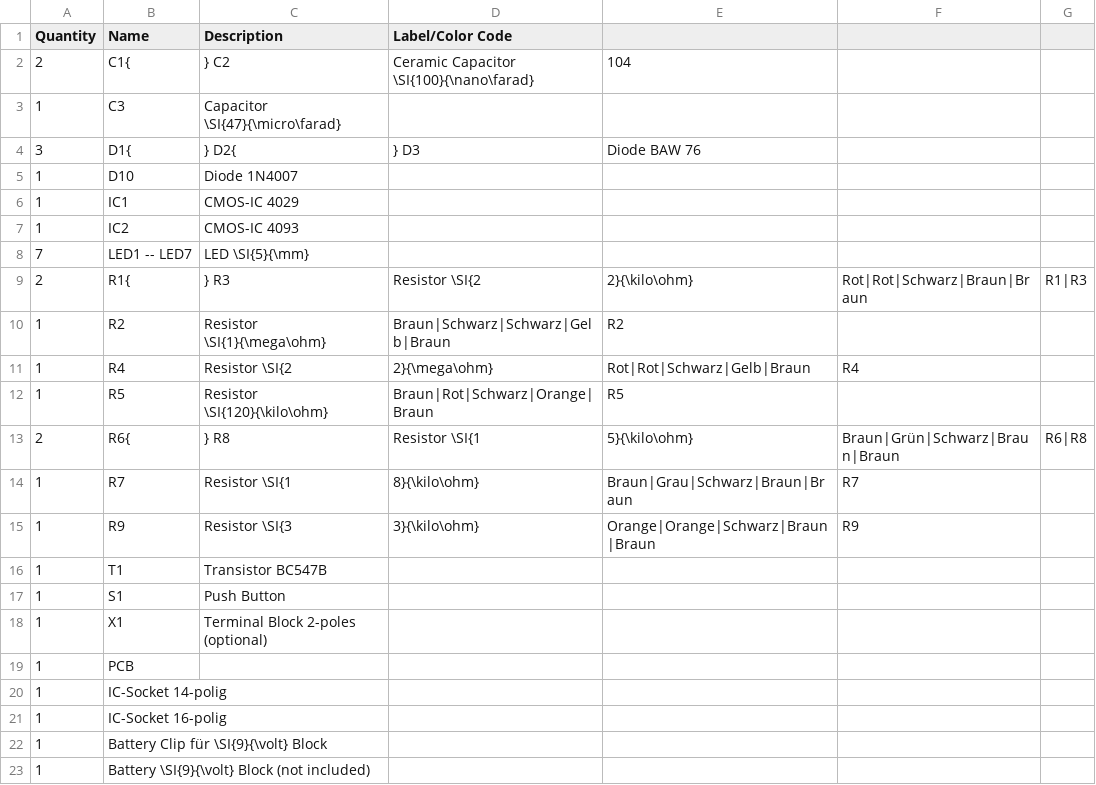
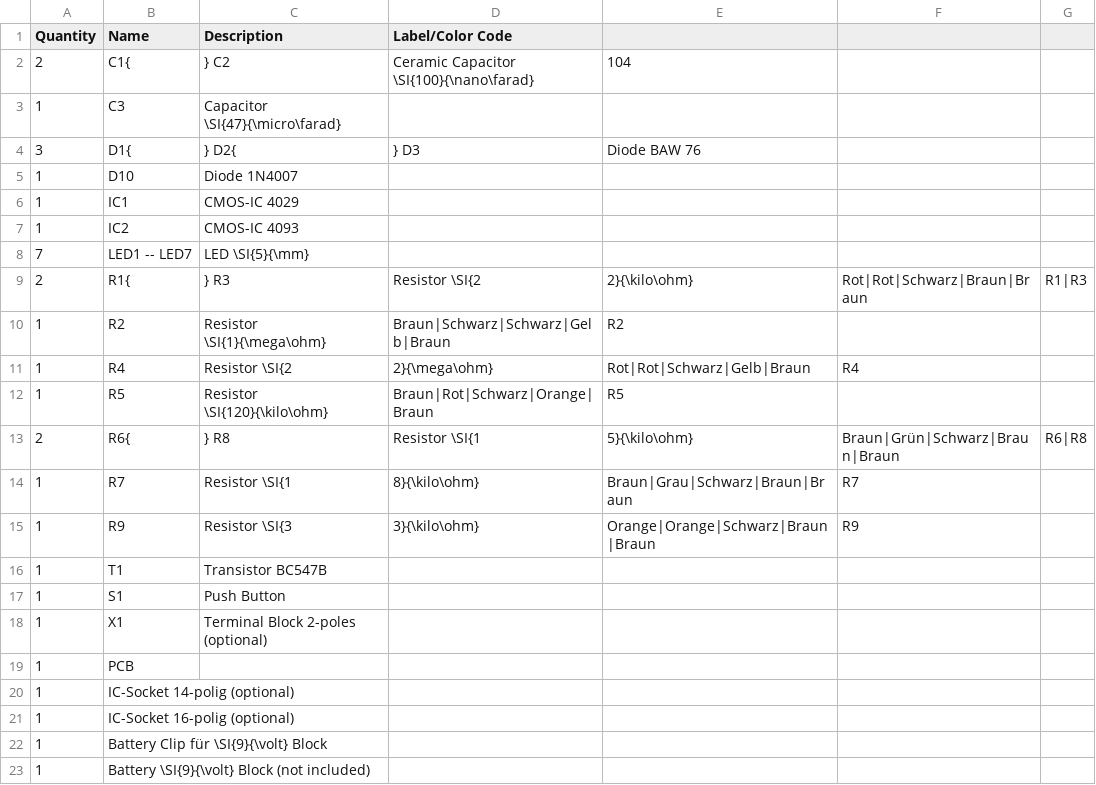
Before and after one commit to Binary-Kitchen/SolderingTutorial, a CSV file: DiceDIP/manual/configuration/en_parts.csv, drawn as a sheet.

```diff
--- a/DiceDIP/manual/configuration/en_parts.csv
+++ b/DiceDIP/manual/configuration/en_parts.csv
@@ -19,4 +19,4 @@ Quantity,Name,Description,Label/Color Code
 1,PCB,,
-1,IC-Socket 14-polig,,
-1,IC-Socket 16-polig,,
+1,IC-Socket 14-polig (optional),,
+1,IC-Socket 16-polig (optional),,
 1,Battery Clip für \SI{9}{\volt} Block,,
```
Also changed, not shown: DiceDIP/manual/configuration/de_parts.csv, 4 other files.
